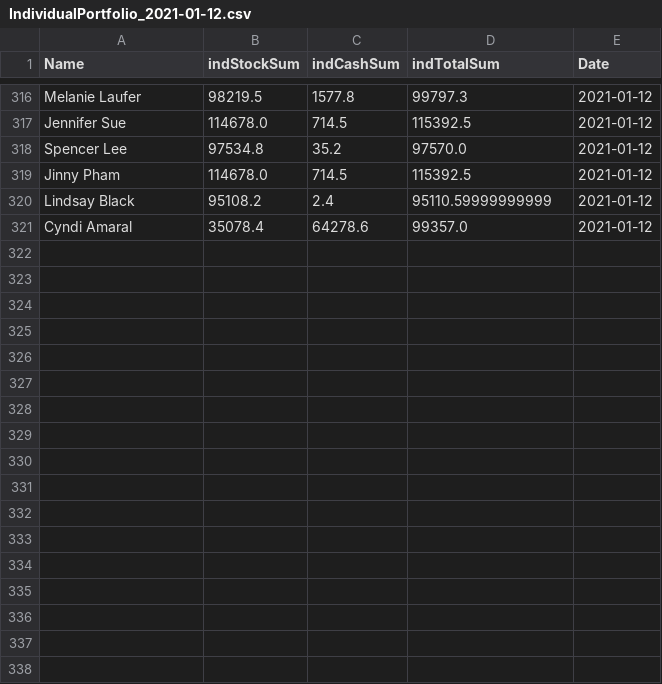
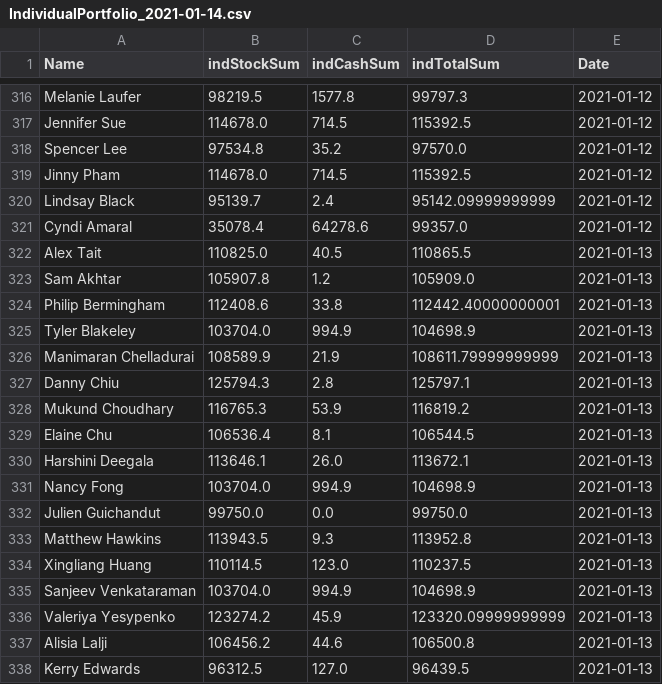
Before and after one commit to faheemcodes/totyapp, a CSV file: assets/IndividualPortfolio_2021-01-14.csv (was assets/IndividualPortfolio_2021-01-12.csv), drawn as a sheet; only a part is shown, gaps mark what is left out; the diff covers the shown part only.

```diff
--- a/assets/IndividualPortfolio_2021-01-12.csv
+++ b/assets/IndividualPortfolio_2021-01-14.csv
@@ -319,3 +319,20 @@ Spencer Lee,97534.8,35.2,97570.0,2021-01-12
 Jinny Pham,114678.0,714.5,115392.5,2021-01-12
-Lindsay Black,95108.2,2.4,95110.59999999999,2021-01-12
+Lindsay Black,95139.7,2.4,95142.09999999999,2021-01-12
 Cyndi Amaral,35078.4,64278.6,99357.0,2021-01-12
+Alex Tait,110825.0,40.5,110865.5,2021-01-13
+Sam Akhtar,105907.8,1.2,105909.0,2021-01-13
+Philip Bermingham,112408.6,33.8,112442.40000000001,2021-01-13
+Tyler Blakeley,103704.0,994.9,104698.9,2021-01-13
+Manimaran Chelladurai,108589.9,21.9,108611.79999999999,2021-01-13
+Danny Chiu,125794.3,2.8,125797.1,2021-01-13
+Mukund Choudhary,116765.3,53.9,116819.2,2021-01-13
+Elaine Chu,106536.4,8.1,106544.5,2021-01-13
+Harshini Deegala,113646.1,26.0,113672.1,2021-01-13
+Nancy Fong,103704.0,994.9,104698.9,2021-01-13
+Julien Guichandut,99750.0,0.0,99750.0,2021-01-13
+Matthew Hawkins,113943.5,9.3,113952.8,2021-01-13
+Xingliang Huang,110114.5,123.0,110237.5,2021-01-13
+Sanjeev Venkataraman,103704.0,994.9,104698.9,2021-01-13
+Valeriya Yesypenko,123274.2,45.9,123320.09999999999,2021-01-13
+Alisia Lalji,106456.2,44.6,106500.8,2021-01-13
+Kerry Edwards,96312.5,127.0,96439.5,2021-01-13
```
Also changed, not shown: 15 added rows elsewhere in this file, assets/TotalPortfolio_2021-01-14.csv, 4 other files.
